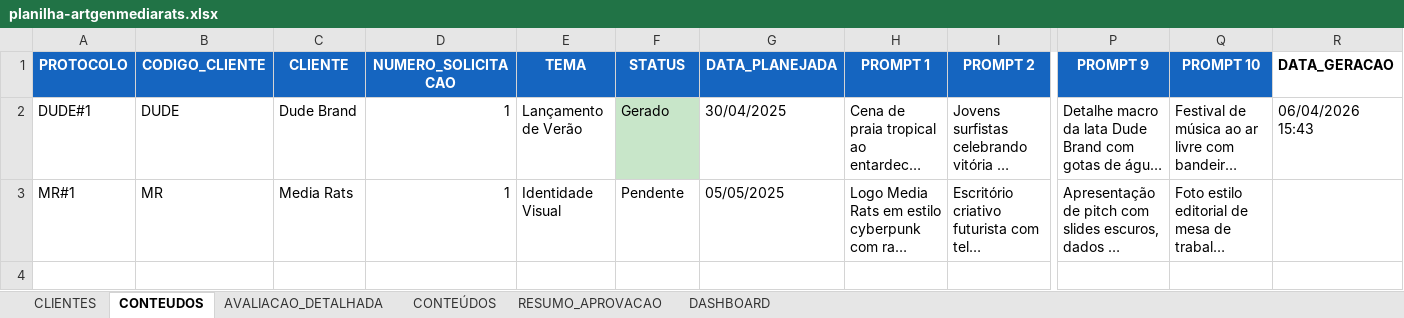
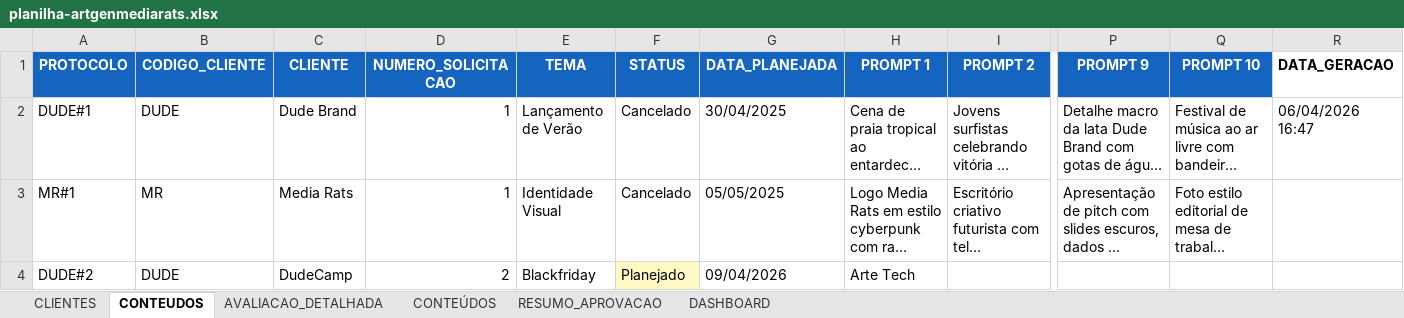
Before and after one commit to eduardocoimbramag/mediarats-artgen, an Excel workbook: planilha/planilha-artgenmediarats.xlsx, sheet CONTEUDOS, drawn as a sheet; only a part is shown, gaps mark what is left out; long unchanged cells end in …; values as stored, in another font and other column widths than the file's, no borders; rows hold the shown columns only; the diff names each change by its address in the sheet, - before the commit and + after, or states it on an @@ line.

```diff
--- a/planilha/planilha-artgenmediarats.xlsx (sheet CONTEUDOS)
+++ b/planilha/planilha-artgenmediarats.xlsx (sheet CONTEUDOS)
-F2 (STATUS): Gerado
+F2 (STATUS): Cancelado
-F2 fill: #C8E6C9
+F2 fill: none
-R2 (DATA_GERACAO): 06/04/2026 15:43
+R2 (DATA_GERACAO): 06/04/2026 16:47
-F3 (STATUS): Pendente
+F3 (STATUS): Cancelado
+row 4: DUDE#2 | DUDE | DudeCamp | 2 | Blackfriday | Planejado | 09/04/2026 | Arte Tech
```
Also changed, not shown: sheet CLIENTES, 10 other files.
